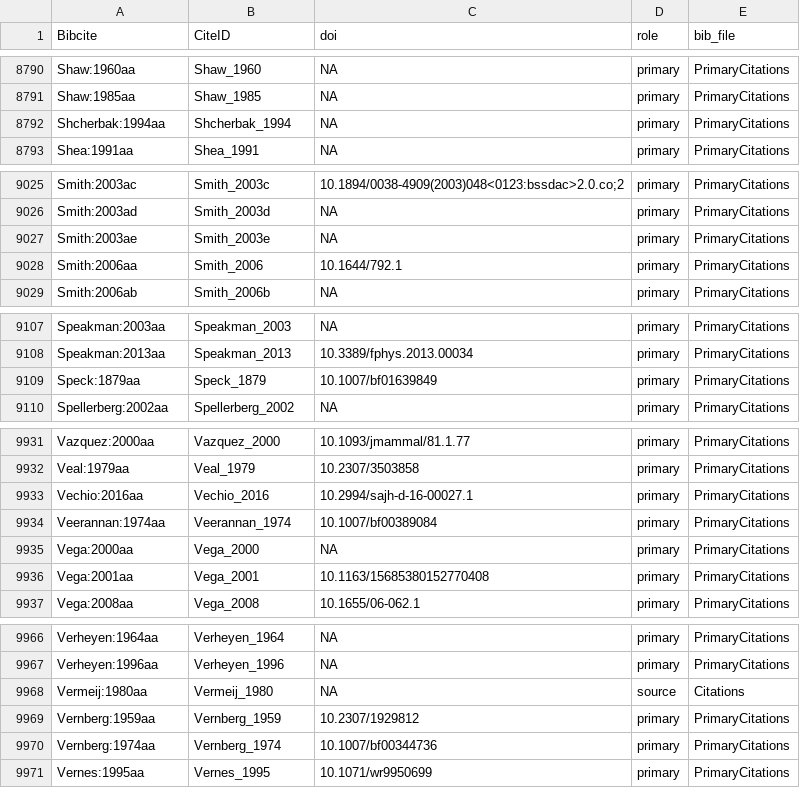
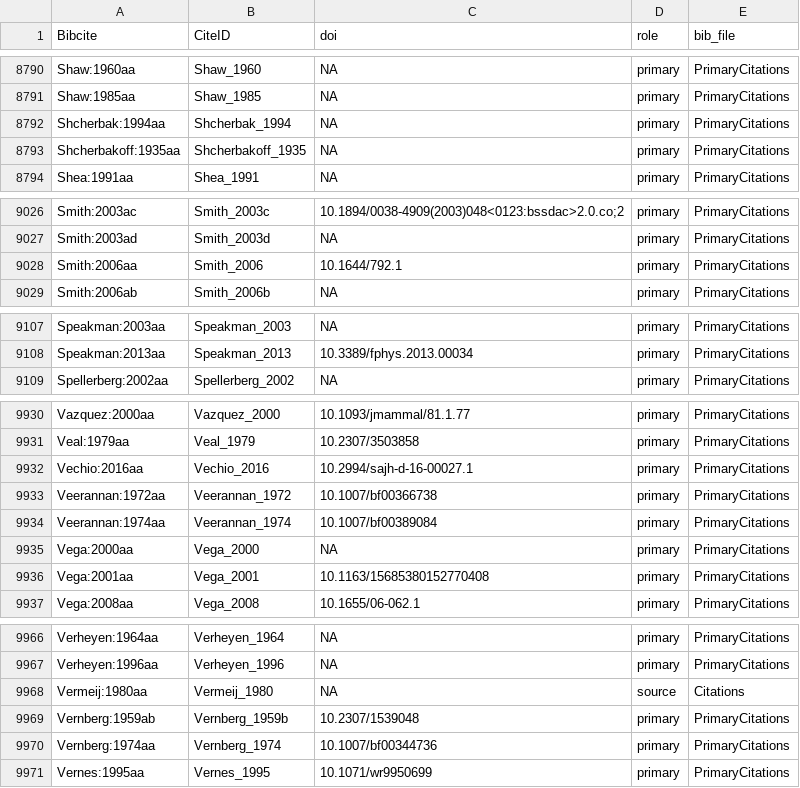
Before and after one commit to TaxonBodyMassML/TaxonBodyMass_DB, a CSV file: Bib/TaxonBodyMass_CitationCiteIDs.csv, drawn as a sheet; only a part is shown, gaps mark what is left out.

Commit message:
Outputs and docs: MOM fold and Sheet clean-up (issue #1)
Full run (recompile TRUE, downloads off, DataSheets TRUE on a tmp copy):
species and genus tables byte-identical to main; provenance 217,932 ->
218,634 rows, 10,143 distinct primary CiteIDs, 0 problems; the 19 stale-row
warnings gone, Smith_2003e, Speck_1879 and Vernberg_1959 the new stale Sheet
rows. Jones_2009's 3,173 compilation_terminal rows at Smith_2003e are now
3,827 compiled_via_compilation rows via Smith_2003 and 47 terminal at it;
Myhrvold_2015 (2,298) and Wilman_etal_2014 (308) rows through PanTHERIA read
Smith_2003. READMEs (Jones_2009, DataRetriever, Hebert_etal_2016,
Makarieva_etal_2008), round log, manifest regenerated.

```diff
--- a/Bib/TaxonBodyMass_CitationCiteIDs.csv
+++ b/Bib/TaxonBodyMass_CitationCiteIDs.csv
@@ -8792,2 +8792,3 @@
 "Shcherbak:1994aa","Shcherbak_1994",NA,"primary","PrimaryCitations"
+"Shcherbakoff:1935aa","Shcherbakoff_1935",NA,"primary","PrimaryCitations"
 "Shea:1991aa","Shea_1991",NA,"primary","PrimaryCitations"
@@ -9026,3 +9027,2 @@
 "Smith:2003ad","Smith_2003d",NA,"primary","PrimaryCitations"
-"Smith:2003ae","Smith_2003e",NA,"primary","PrimaryCitations"
 "Smith:2006aa","Smith_2006","10.1644/792.1","primary","PrimaryCitations"
@@ -9108,3 +9108,2 @@
 "Speakman:2013aa","Speakman_2013","10.3389/fphys.2013.00034","primary","PrimaryCitations"
-"Speck:1879aa","Speck_1879","10.1007/bf01639849","primary","PrimaryCitations"
 "Spellerberg:2002aa","Spellerberg_2002",NA,"primary","PrimaryCitations"
@@ -9933,2 +9932,3 @@
 "Vechio:2016aa","Vechio_2016","10.2994/sajh-d-16-00027.1","primary","PrimaryCitations"
+"Veerannan:1972aa","Veerannan_1972","10.1007/bf00366738","primary","PrimaryCitations"
 "Veerannan:1974aa","Veerannan_1974","10.1007/bf00389084","primary","PrimaryCitations"
@@ -9968,3 +9968,3 @@
 "Vermeij:1980aa","Vermeij_1980",NA,"source","Citations"
-"Vernberg:1959aa","Vernberg_1959","10.2307/1929812","primary","PrimaryCitations"
+"Vernberg:1959ab","Vernberg_1959b","10.2307/1539048","primary","PrimaryCitations"
 "Vernberg:1974aa","Vernberg_1974","10.1007/bf00344736","primary","PrimaryCitations"
```
Also changed, not shown: sources/source_files.csv, 14 other files.
